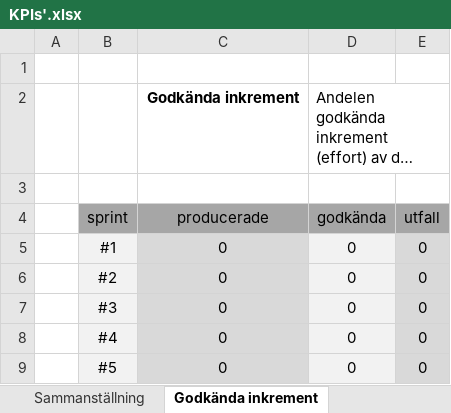
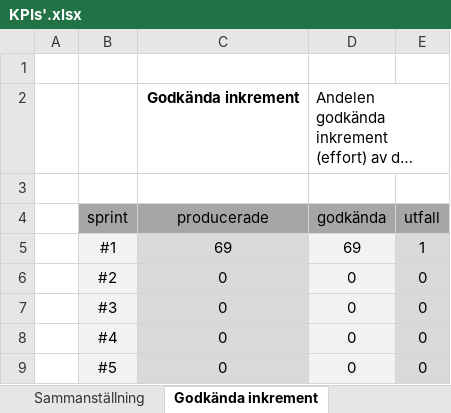
Before and after one commit to vicpers/dat255, an Excel workbook: KPIs'.xlsx, sheet Godkända inkrement, drawn as a sheet; long unchanged cells end in …; values as stored, in another font and other column widths than the file's, no borders; removed rows and columns are numbered as before the commit, all else as after; the diff names each change by its address in the sheet, - before the commit and + after, or states it on an @@ line.

```diff
--- a/KPIs'.xlsx (sheet Godkända inkrement)
+++ b/KPIs'.xlsx (sheet Godkända inkrement)
-row 5:  | #1 | 0 | 0 | 0
+row 5:  | #1 | 69 | 69 | 1
```
Also changed, not shown: sheet Psykosocial miljö, sheet Sammanställning, sheet Upplevd arbetsbelastning, sheet Velocity, sheet Release Burndown, formulas that keep their value, charts or pictures.
